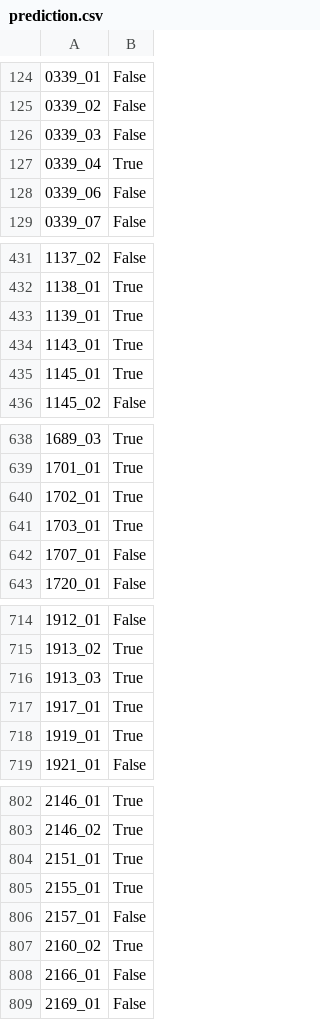
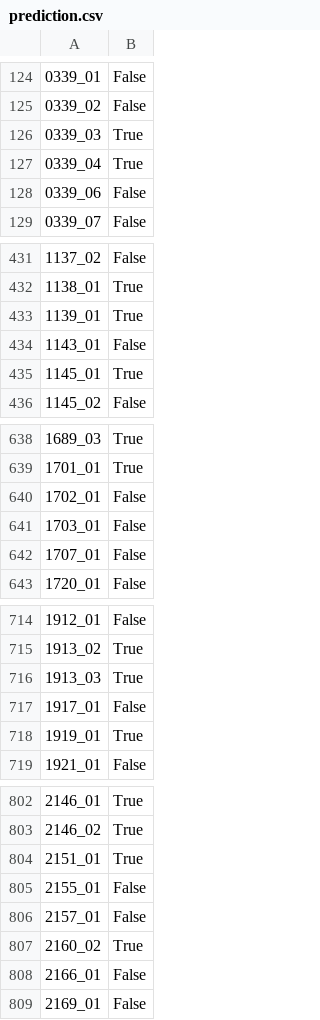
Before and after one commit to stierk/spaceshipTitanic, a CSV file: data/prediction.csv, drawn as a sheet; only a part is shown, gaps mark what is left out; the diff covers the shown part only; the diff names each change by its address in the sheet, - before the commit and + after, or states it on an @@ line.

Commit message:
ignoring data and model for commits, playing around with parameters

```diff
--- a/data/prediction.csv
+++ b/data/prediction.csv
-B126: False
+B126: True
-B434: True
+B434: False
-B640:B641: True
+B640:B641: False
-B717: True
+B717: False
-B805: True
+B805: False
```
Also changed, not shown: 21 edited cells elsewhere in this file, 2 other files.
